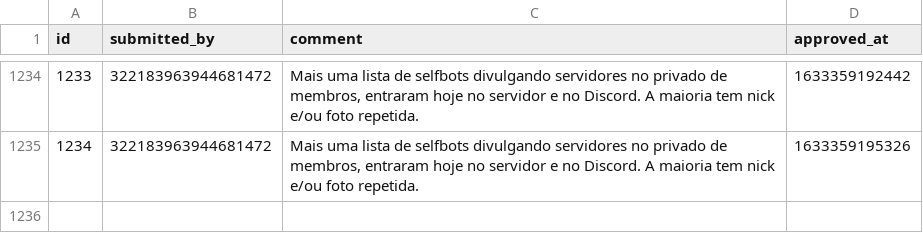
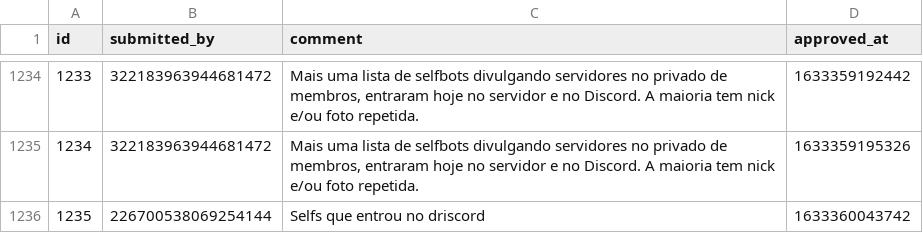
Before and after one commit to LorittaBot/FloppaPowerData, a CSV file: multi_entries_metadata.csv, drawn as a sheet; only a part is shown, gaps mark what is left out; the diff names each change by its address in the sheet, - before the commit and + after, or states it on an @@ line.

```diff
--- a/multi_entries_metadata.csv
+++ b/multi_entries_metadata.csv
+row 1236: 1235 | 226700538069254144 | Selfs que entrou no driscord | 1633360043742
```
Also changed, not shown: blocked_users.csv, users_approvals.csv, 1 other file.
